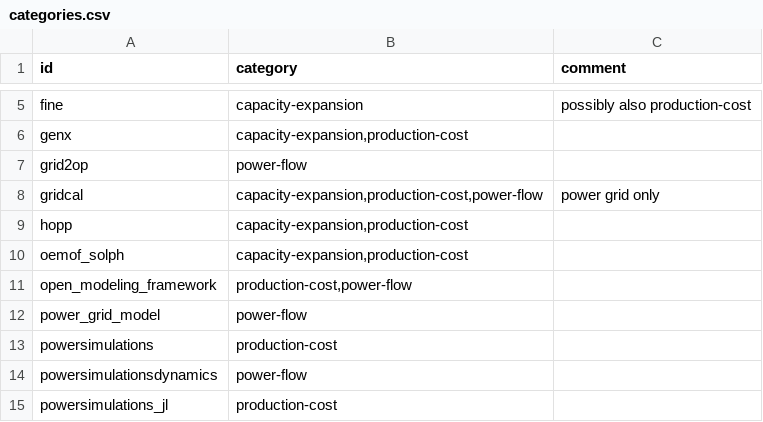
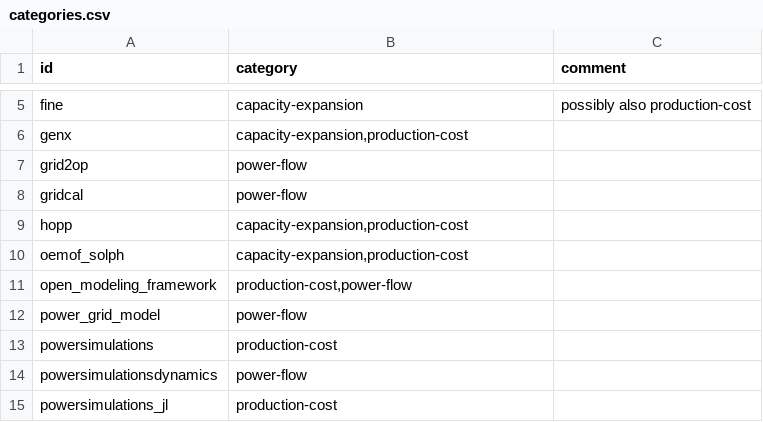
Before and after one commit to open-energy-transition/openmod-tracker, a CSV file: inventory/categories.csv, drawn as a sheet; only a part is shown, gaps mark what is left out.

Commit message:
Update categories.csv (gridcal)
remove categories capacity-expansion and production-cost from gridcal

```diff
--- a/inventory/categories.csv
+++ b/inventory/categories.csv
@@ -7,3 +7,3 @@ genx,"capacity-expansion,production-cost",
 grid2op,"power-flow",
-gridcal,"capacity-expansion,production-cost,power-flow","power grid only"
+gridcal,"power-flow",
 hopp,"capacity-expansion,production-cost",
```
